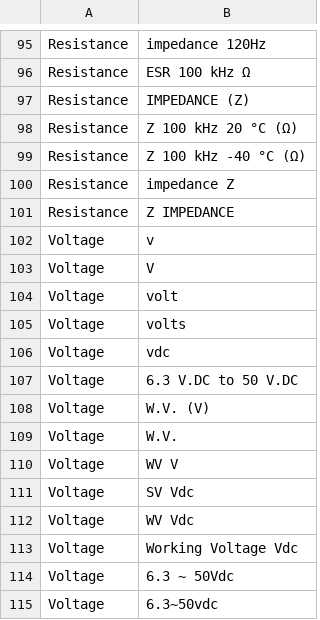
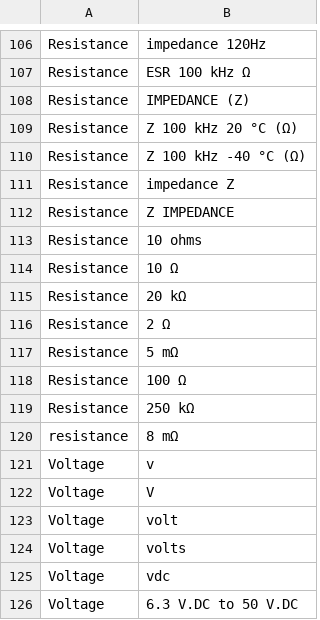
Before and after one commit to manalotoj/ml-101, a CSV file: electrical-classification/TD01.csv, drawn as a sheet; only a part is shown, gaps mark what is left out; the shorter side is filled out with more unchanged rows; the diff covers the shown part only.

```diff
--- a/electrical-classification/TD01.csv
+++ b/electrical-classification/TD01.csv
@@ -101,2 +112,10 @@ Resistance,impedance Z
 Resistance, Z IMPEDANCE
+Resistance,10 ohms
+Resistance,10 Ω
+Resistance,20 kΩ
+Resistance,2 Ω
+Resistance,5 mΩ
+Resistance,100 Ω
+Resistance,250 kΩ
+resistance,8 mΩ
 Voltage,v
```
Also changed, not shown: 24 added rows elsewhere in this file.
